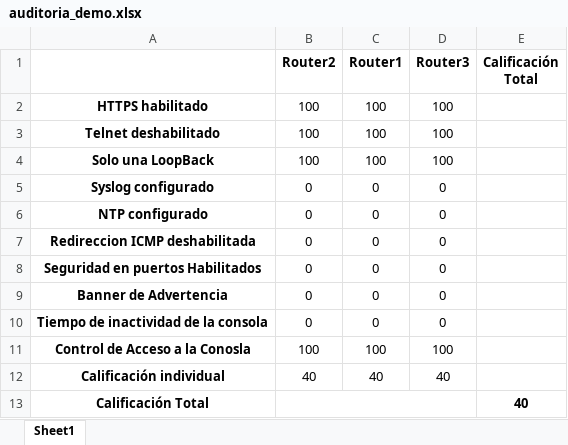
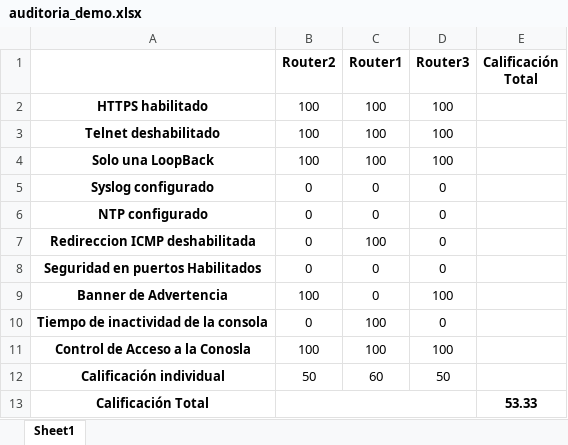
Before and after one commit to charlyleanoo/Network-Admin, an Excel workbook: auditoria_demo.xlsx, sheet Sheet1, drawn as a sheet; values as stored, in another font and other column widths than the file's, no borders; the diff names each change by its address in the sheet, - before the commit and + after, or states it on an @@ line.

```diff
--- a/auditoria_demo.xlsx (sheet Sheet1)
+++ b/auditoria_demo.xlsx (sheet Sheet1)
-C7 (Router1): 0
+C7 (Router1): 100
-B9 (Router2): 0
+B9 (Router2): 100
-D9 (Router3): 0
+D9 (Router3): 100
-C10 (Router1): 0
+C10 (Router1): 100
-B12 (Router2): 40
+B12 (Router2): 50
-C12 (Router1): 40
+C12 (Router1): 60
-D12 (Router3): 40
+D12 (Router3): 50
-E13 (Calificación Total): 40
+E13 (Calificación Total): 53.33
```
Also changed, not shown: 1 other file.
